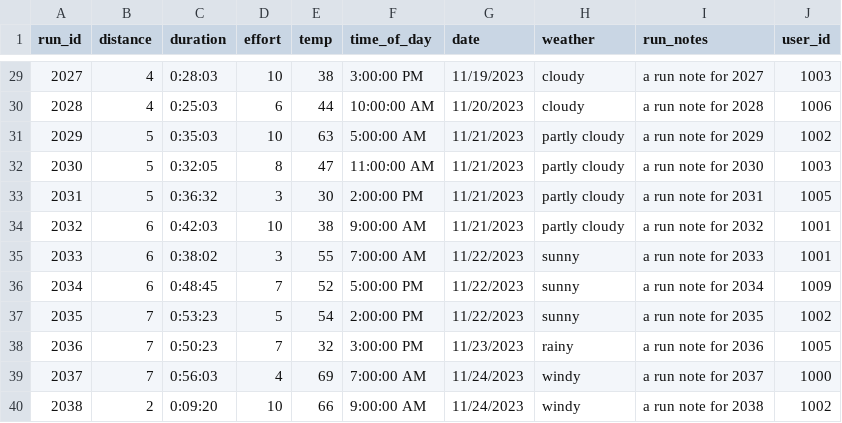
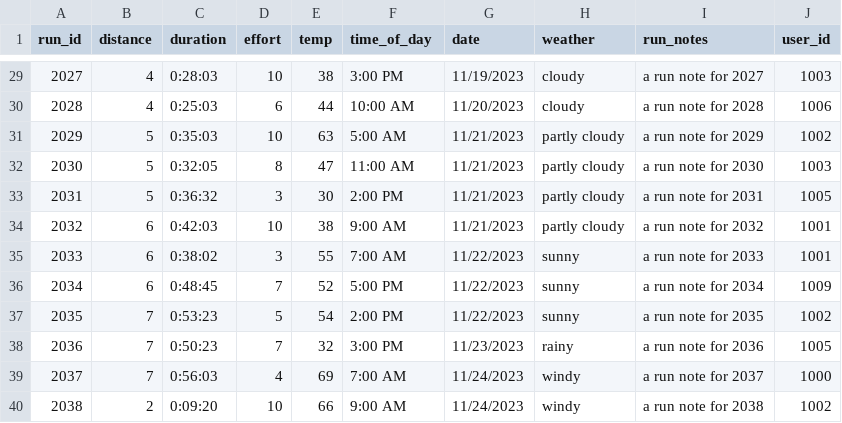
Before and after one commit to ksthilaire13/HealthyForOne, a CSV file: database_scripts/runs.csv, drawn as a sheet; only a part is shown, gaps mark what is left out; the diff covers the shown part only.

```diff
--- a/database_scripts/runs.csv
+++ b/database_scripts/runs.csv
@@ -29,12 +29,12 @@ run_id,distance,duration,effort,temp,time_of_day,date,weather,run_notes,user_id
-2027,4,0:28:03,10,38,3:00:00 PM,11/19/2023,cloudy,a run note for 2027,1003
-2028,4,0:25:03,6,44,10:00:00 AM,11/20/2023,cloudy,a run note for 2028,1006
-2029,5,0:35:03,10,63,5:00:00 AM,11/21/2023,partly cloudy,a run note for 2029,1002
-2030,5,0:32:05,8,47,11:00:00 AM,11/21/2023,partly cloudy,a run note for 2030,1003
-2031,5,0:36:32,3,30,2:00:00 PM,11/21/2023,partly cloudy,a run note for 2031,1005
-2032,6,0:42:03,10,38,9:00:00 AM,11/21/2023,partly cloudy,a run note for 2032,1001
-2033,6,0:38:02,3,55,7:00:00 AM,11/22/2023,sunny,a run note for 2033,1001
-2034,6,0:48:45,7,52,5:00:00 PM,11/22/2023,sunny,a run note for 2034,1009
-2035,7,0:53:23,5,54,2:00:00 PM,11/22/2023,sunny,a run note for 2035,1002
-2036,7,0:50:23,7,32,3:00:00 PM,11/23/2023,rainy,a run note for 2036,1005
-2037,7,0:56:03,4,69,7:00:00 AM,11/24/2023,windy,a run note for 2037,1000
-2038,2,0:09:20,10,66,9:00:00 AM,11/24/2023,windy,a run note for 2038,1002
+2027,4,0:28:03,10,38,3:00 PM,11/19/2023,cloudy,a run note for 2027,1003
+2028,4,0:25:03,6,44,10:00 AM,11/20/2023,cloudy,a run note for 2028,1006
+2029,5,0:35:03,10,63,5:00 AM,11/21/2023,partly cloudy,a run note for 2029,1002
+2030,5,0:32:05,8,47,11:00 AM,11/21/2023,partly cloudy,a run note for 2030,1003
+2031,5,0:36:32,3,30,2:00 PM,11/21/2023,partly cloudy,a run note for 2031,1005
+2032,6,0:42:03,10,38,9:00 AM,11/21/2023,partly cloudy,a run note for 2032,1001
+2033,6,0:38:02,3,55,7:00 AM,11/22/2023,sunny,a run note for 2033,1001
+2034,6,0:48:45,7,52,5:00 PM,11/22/2023,sunny,a run note for 2034,1009
+2035,7,0:53:23,5,54,2:00 PM,11/22/2023,sunny,a run note for 2035,1002
+2036,7,0:50:23,7,32,3:00 PM,11/23/2023,rainy,a run note for 2036,1005
+2037,7,0:56:03,4,69,7:00 AM,11/24/2023,windy,a run note for 2037,1000
+2038,2,0:09:20,10,66,9:00 AM,11/24/2023,windy,a run note for 2038,1002
```
Also changed, not shown: 25 edited cells elsewhere in this file, database_scripts/sleep.csv, 3 other files.
